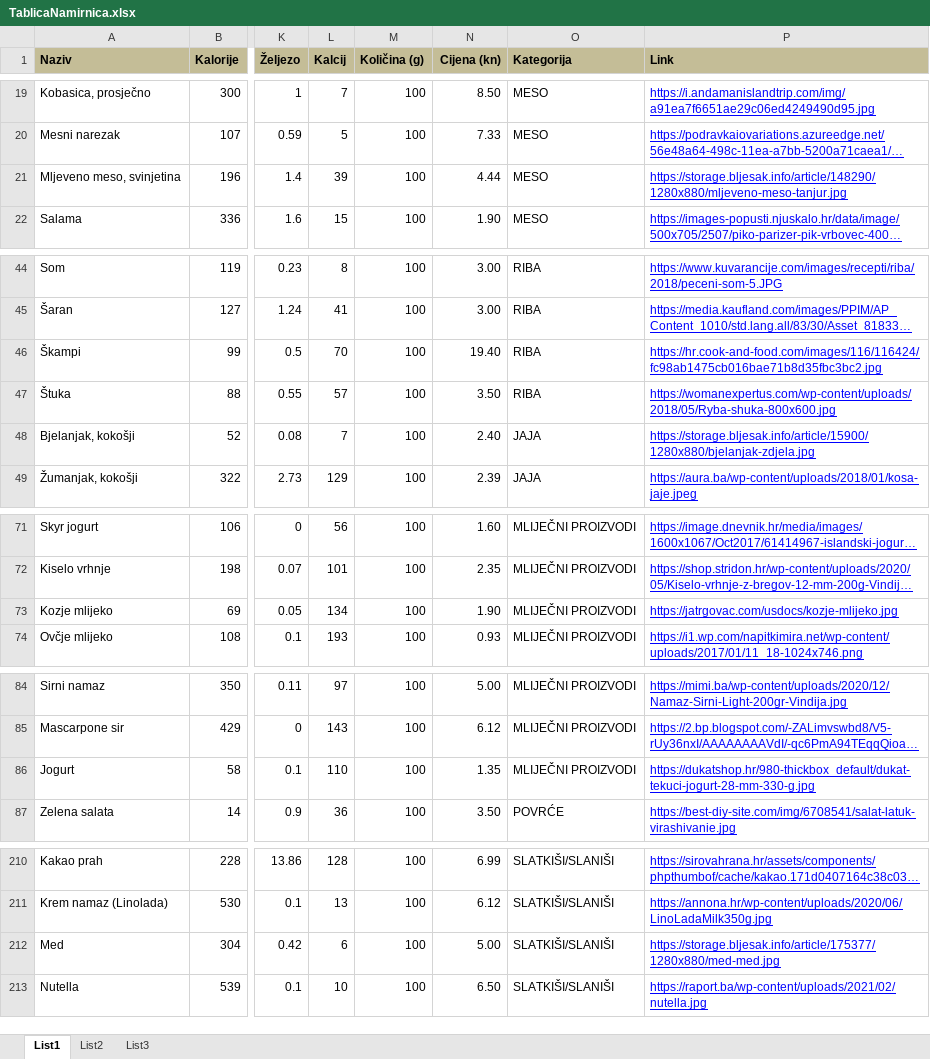
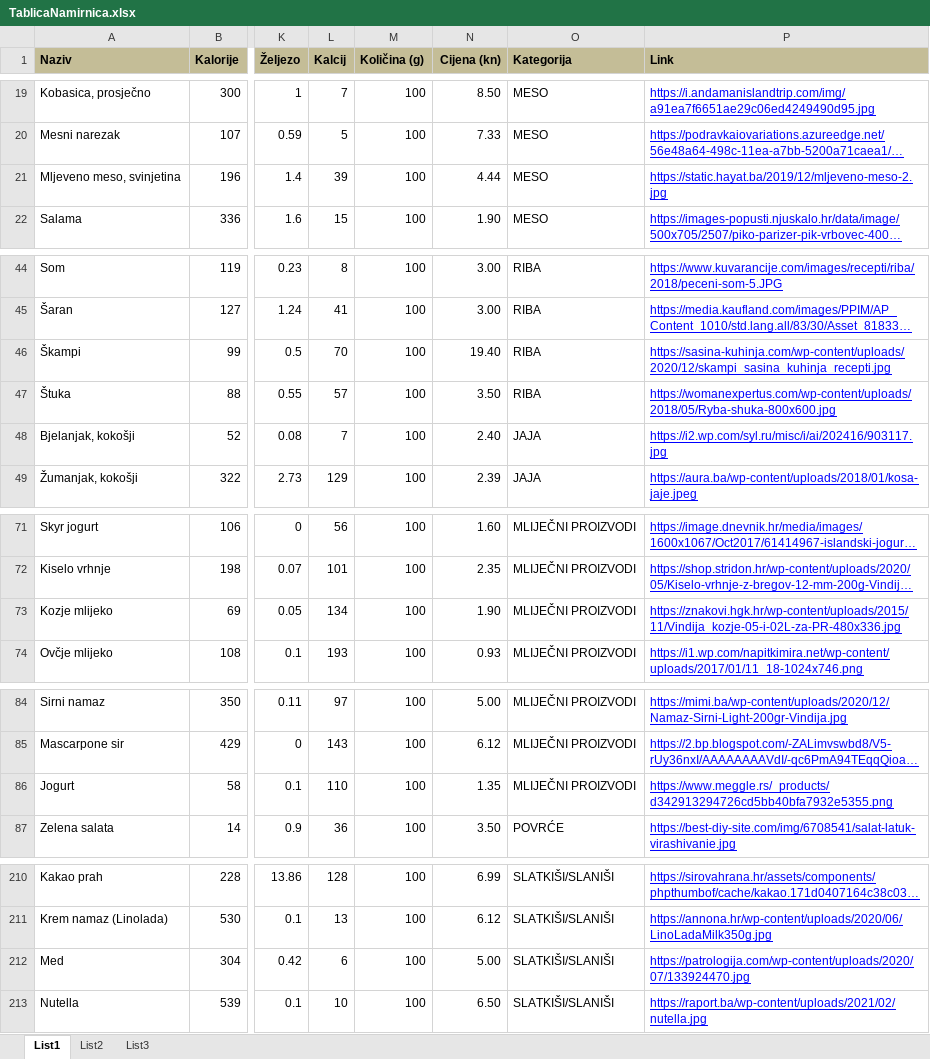
Before and after one commit to Branciii/DietProblem, an Excel workbook: TablicaNamirnica.xlsx, sheet List1, drawn as a sheet; only a part is shown, gaps mark what is left out; long unchanged cells end in …; values as stored, in another font and other column widths than the file's, no borders; the diff covers the shown part only; the diff names each change by its address in the sheet, - before the commit and + after, or states it on an @@ line.

Commit message:
fixed all images and background width

```diff
--- a/TablicaNamirnica.xlsx (sheet List1)
+++ b/TablicaNamirnica.xlsx (sheet List1)
-P21 (Link): https://storage.bljesak.info/article/148290/1280x880/mljeveno-meso-tanjur.jpg
+P21 (Link): https://static.hayat.ba/2019/12/mljeveno-meso-2.jpg
-P46 (Link): https://hr.cook-and-food.com/images/116/116424/fc98ab1475cb016bae71b8d35fbc3bc2.jpg
+P46 (Link): https://sasina-kuhinja.com/wp-content/uploads/2020/12/skampi_sasina_kuhinja_recepti.jpg
-P48 (Link): https://storage.bljesak.info/article/15900/1280x880/bjelanjak-zdjela.jpg
+P48 (Link): https://i2.wp.com/syl.ru/misc/i/ai/202416/903117.jpg
-P73 (Link): https://jatrgovac.com/usdocs/kozje-mlijeko.jpg
+P73 (Link): https://znakovi.hgk.hr/wp-content/uploads/2015/11/Vindija_kozje-05-i-02L-za-PR-480x336.jpg
-P86 (Link): https://dukatshop.hr/980-thickbox_default/dukat-tekuci-jogurt-28-mm-330-g.jpg
+P86 (Link): https://www.meggle.rs/_products/d342913294726cd5bb40bfa7932e5355.png
-P212 (Link): https://storage.bljesak.info/article/175377/1280x880/med-med.jpg
+P212 (Link): https://patrologija.com/wp-content/uploads/2020/07/133924470.jpg
```
Also changed, not shown: 1 edited cell elsewhere in this sheet, 5 other files.
